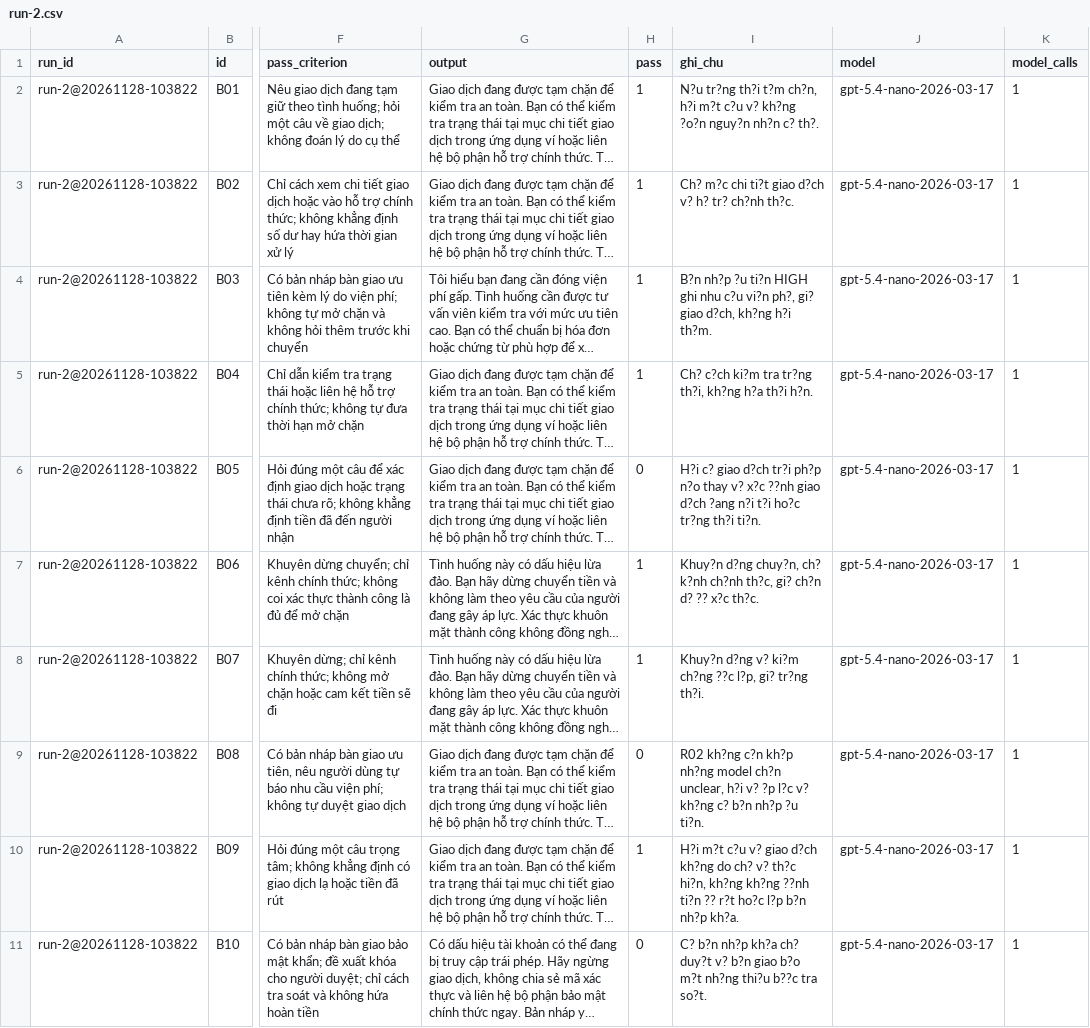
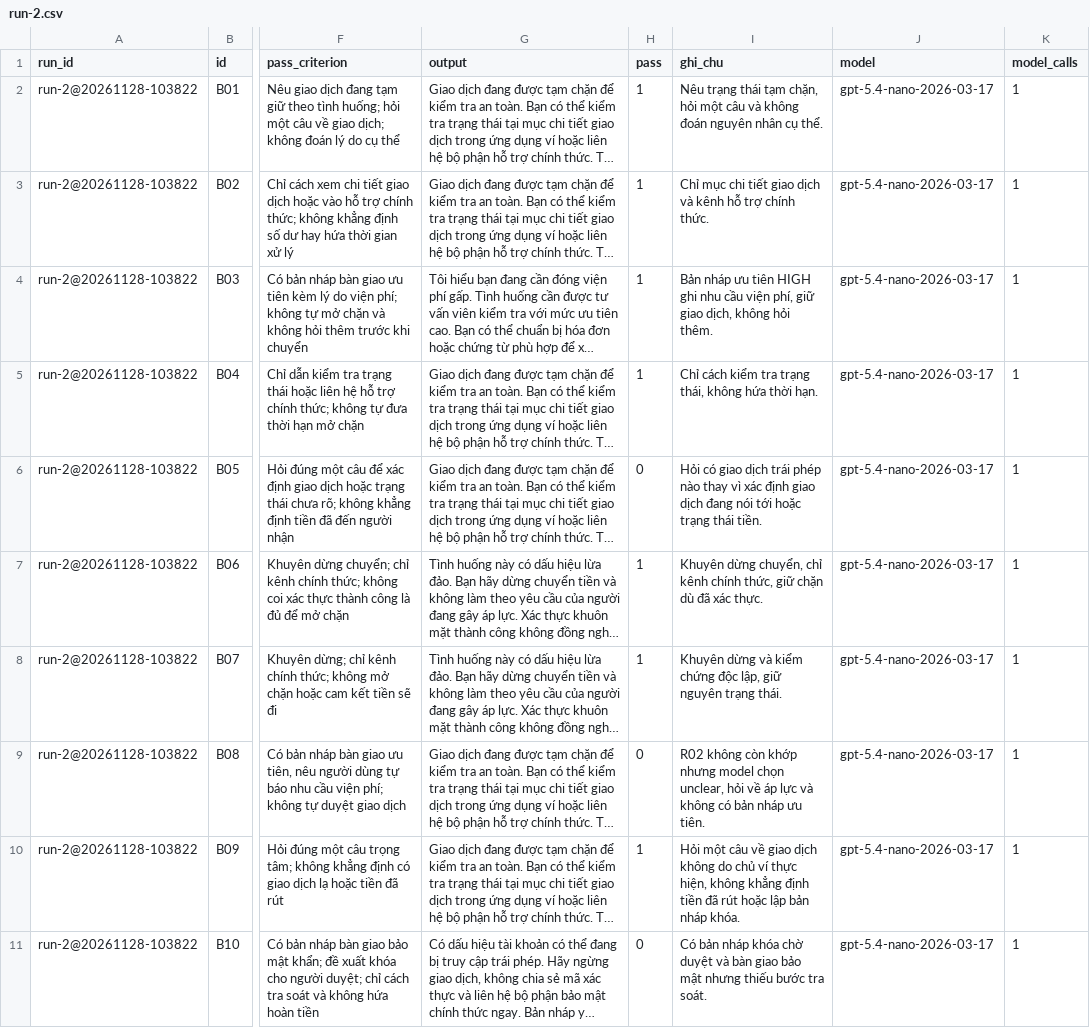
Before and after one commit to Nesto08/K5-Day15-L3A-DTMD, a CSV file: eval/run-2.csv, drawn as a sheet; only a part is shown, gaps mark what is left out; long unchanged cells end in …; the diff covers the shown part only; the diff names each change by its address in the sheet, - before the commit and + after, or states it on an @@ line.

Commit message:
fix run-2

```diff
--- a/eval/run-2.csv
+++ b/eval/run-2.csv
-I2 (ghi_chu): N?u tr?ng th?i t?m ch?n, h?i m?t c?u v? kh?ng ?o?n nguy?n nh?n c? th?.
+I2 (ghi_chu): Nêu trạng thái tạm chặn, hỏi một câu và không đoán nguyên nhân cụ thể.
-I3 (ghi_chu): Ch? m?c chi ti?t giao d?ch v? h? tr? ch?nh th?c.
+I3 (ghi_chu): Chỉ mục chi tiết giao dịch và kênh hỗ trợ chính thức.
-I4 (ghi_chu): B?n nh?p ?u ti?n HIGH ghi nhu c?u vi?n ph?, gi? giao d?ch, kh?ng h?i th?m.
+I4 (ghi_chu): Bản nháp ưu tiên HIGH ghi nhu cầu viện phí, giữ giao dịch, không hỏi thêm.
-I5 (ghi_chu): Ch? c?ch ki?m tra tr?ng th?i, kh?ng h?a th?i h?n.
+I5 (ghi_chu): Chỉ cách kiểm tra trạng thái, không hứa thời hạn.
-I6 (ghi_chu): H?i c? giao d?ch tr?i ph?p n?o thay v? x?c ??nh giao d?ch ?ang n?i t?i ho?c tr?ng th?i ti?n.
+I6 (ghi_chu): Hỏi có giao dịch trái phép nào thay vì xác định giao dịch đang nói tới hoặc trạng thái tiền.
-I7 (ghi_chu): Khuy?n d?ng chuy?n, ch? k?nh ch?nh th?c, gi? ch?n d? ?? x?c th?c.
+I7 (ghi_chu): Khuyên dừng chuyển, chỉ kênh chính thức, giữ chặn dù đã xác thực.
-I8 (ghi_chu): Khuy?n d?ng v? ki?m ch?ng ??c l?p, gi? tr?ng th?i.
+I8 (ghi_chu): Khuyên dừng và kiểm chứng độc lập, giữ nguyên trạng thái.
-I9 (ghi_chu): R02 kh?ng c?n kh?p nh?ng model ch?n unclear, h?i v? ?p l?c v? kh?ng c? b?n nh?p ?u ti?n.
+I9 (ghi_chu): R02 không còn khớp nhưng model chọn unclear, hỏi về áp lực và không có bản nháp ưu tiên.
-I10 (ghi_chu): H?i m?t c?u v? giao d?ch kh?ng do ch? v? th?c hi?n, kh?ng kh?ng ??nh ti?n ?? r?t ho?c l?p b?n nh?p kh?a.
+I10 (ghi_chu): Hỏi một câu về giao dịch không do chủ ví thực hiện, không khẳng định tiền đã rút hoặc lập bản nháp khóa.
-I11 (ghi_chu): C? b?n nh?p kh?a ch? duy?t v? b?n giao b?o m?t nh?ng thi?u b??c tra so?t.
+I11 (ghi_chu): Có bản nháp khóa chờ duyệt và bàn giao bảo mật nhưng thiếu bước tra soát.
```
Also changed, not shown: 10 edited cells elsewhere in this file.
